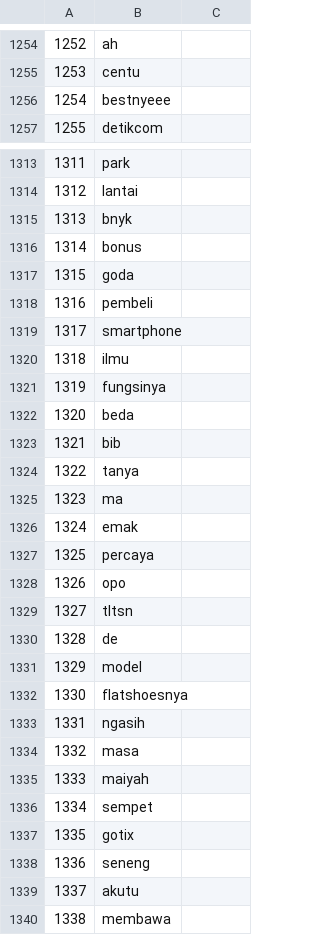
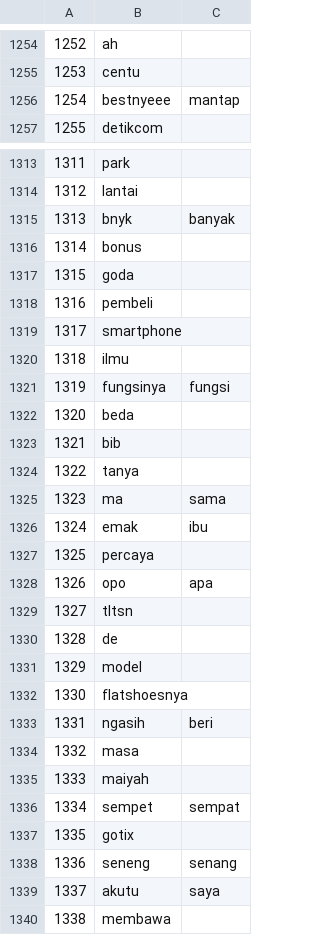
Before and after one commit to FNicon/IF4072_Promotion_Collector, a CSV file: text_data/wordlist2.csv, drawn as a sheet; only a part is shown, gaps mark what is left out; the diff covers the shown part only.

```diff
--- a/text_data/wordlist2.csv
+++ b/text_data/wordlist2.csv
@@ -1255,3 +1255,3 @@
 1253,centu
-1254,bestnyeee
+1254,bestnyeee,mantap
 1255,detikcom
@@ -1314,3 +1314,3 @@
 1312,lantai
-1313,bnyk
+1313,bnyk,banyak
 1314,bonus
@@ -1320,3 +1320,3 @@
 1318,ilmu
-1319,fungsinya
+1319,fungsinya,fungsi
 1320,beda
@@ -1324,6 +1324,6 @@
 1322,tanya
-1323,ma
-1324,emak
+1323,ma,sama
+1324,emak,ibu
 1325,percaya
-1326,opo
+1326,opo,apa
 1327,tltsn
@@ -1332,9 +1332,9 @@
 1330,flatshoesnya
-1331,ngasih
+1331,ngasih,beri
 1332,masa
 1333,maiyah
-1334,sempet
+1334,sempet,sempat
 1335,gotix
-1336,seneng
-1337,akutu
+1336,seneng,senang
+1337,akutu,saya
 1338,membawa
```
Also changed, not shown: 26 edited cells elsewhere in this file, integrated_data/normalized.csv, text_data/wordlist.csv, 1 other file.
